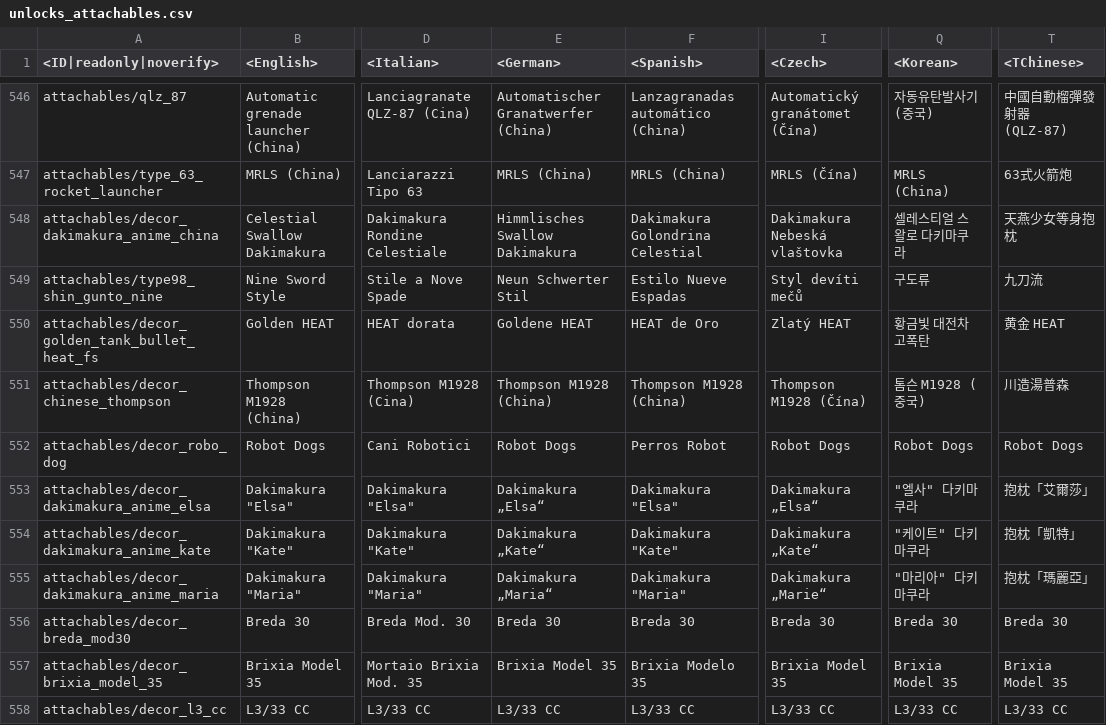
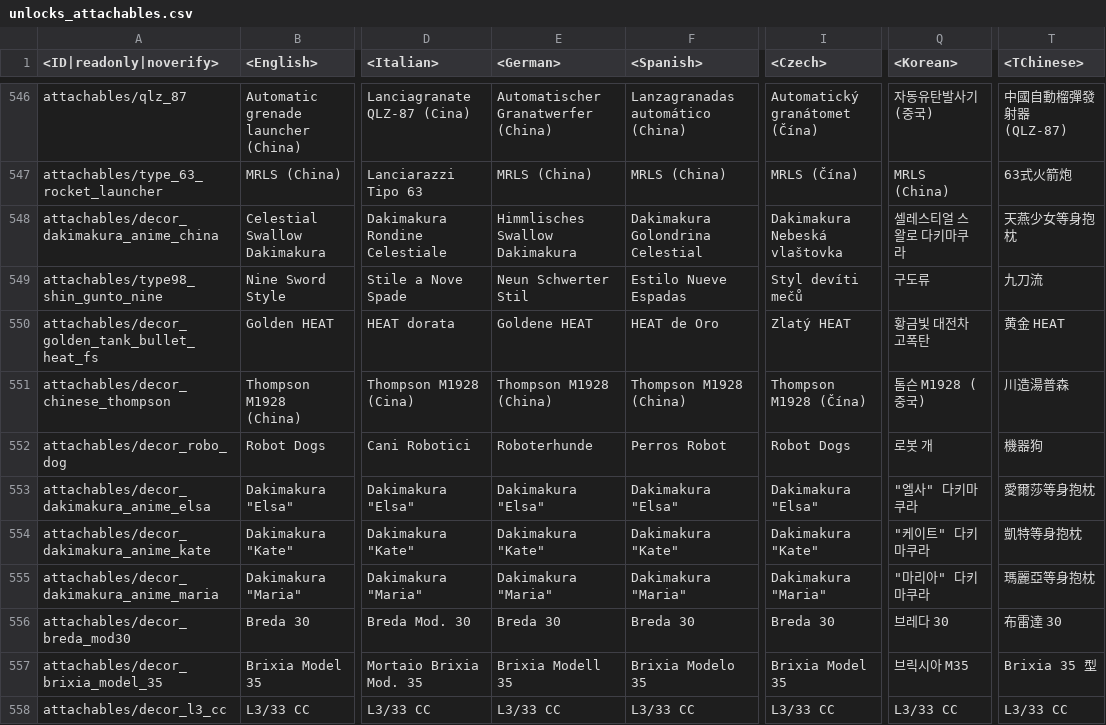
Before and after one commit to leroyonly/warthunder-lang, a CSV file: unlocks_attachables.csv, drawn as a sheet; only a part is shown, gaps mark what is left out; the diff covers the shown part only; the diff names each change by its address in the sheet, - before the commit and + after, or states it on an @@ line.

```diff
--- a/unlocks_attachables.csv
+++ b/unlocks_attachables.csv
-E552 (<German>): Robot Dogs
+E552 (<German>): Roboterhunde
-Q552 (<Korean>): Robot Dogs
+Q552 (<Korean>): 로봇 개
-T552 (<TChinese>): Robot Dogs
+T552 (<TChinese>): 機器狗
-E553 (<German>): Dakimakura „Elsa“
+E553 (<German>): Dakimakura "Elsa"
-I553 (<Czech>): Dakimakura „Elsa“
+I553 (<Czech>): Dakimakura "Elsa"
-T553 (<TChinese>): 抱枕「艾爾莎」
+T553 (<TChinese>): 愛爾莎等身抱枕
-E554 (<German>): Dakimakura „Kate“
+E554 (<German>): Dakimakura "Kate"
-I554 (<Czech>): Dakimakura „Kate“
+I554 (<Czech>): Dakimakura "Kate"
-T554 (<TChinese>): 抱枕「凱特」
+T554 (<TChinese>): 凱特等身抱枕
-E555 (<German>): Dakimakura „Maria“
+E555 (<German>): Dakimakura "Maria"
-I555 (<Czech>): Dakimakura „Marie“
+I555 (<Czech>): Dakimakura "Maria"
-T555 (<TChinese>): 抱枕「瑪麗亞」
+T555 (<TChinese>): 瑪麗亞等身抱枕
-Q556 (<Korean>): Breda 30
+Q556 (<Korean>): 브레다 30
-T556 (<TChinese>): Breda 30
+T556 (<TChinese>): 布雷達 30
-E557 (<German>): Brixia Model 35
+E557 (<German>): Brixia Modell 35
-Q557 (<Korean>): Brixia Model 35
+Q557 (<Korean>): 브릭시아 M35
-T557 (<TChinese>): Brixia Model 35
+T557 (<TChinese>): Brixia 35 型
```
Also changed, not shown: 7 added rows and 18 edited cells elsewhere in this file, _online.csv, menu_multiplayer.csv, 19 other files.
